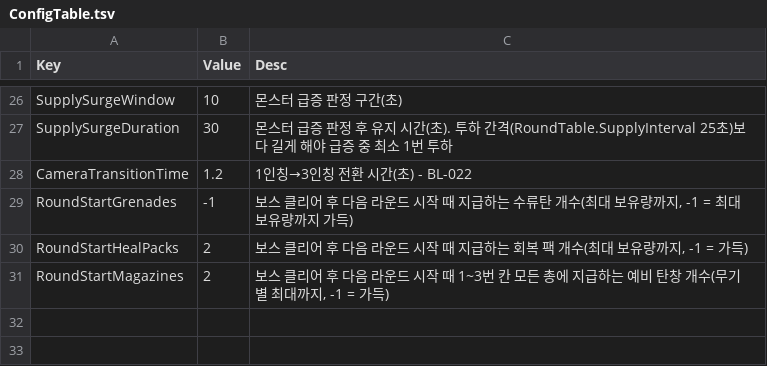
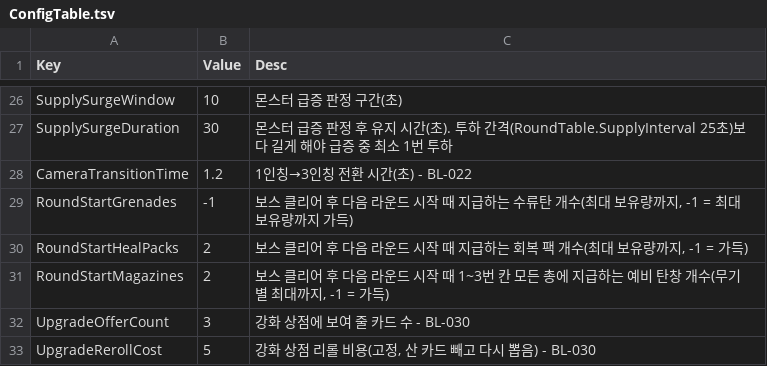
Before and after one commit to KooHoo-Dev/3rd_3D_1-3D-Project-team_even, a TSV file: Assets/StreamingAssets/Tables/ConfigTable.tsv, drawn as a sheet; only a part is shown, gaps mark what is left out.

```diff
--- a/Assets/StreamingAssets/Tables/ConfigTable.tsv
+++ b/Assets/StreamingAssets/Tables/ConfigTable.tsv
@@ -31 +31,3 @@ RoundStartHealPacks	2	보스 클리어 후 다음 라운드 시작 때 지급하
 RoundStartMagazines	2	보스 클리어 후 다음 라운드 시작 때 1~3번 칸 모든 총에 지급하는 예비 탄창 개수(무기별 최대까지, -1 = 가득)
+UpgradeOfferCount	3	강화 상점에 보여 줄 카드 수 - BL-030
+UpgradeRerollCost	5	강화 상점 리롤 비용(고정, 산 카드 빼고 다시 뽑음) - BL-030
```
Also changed, not shown: Assets/StreamingAssets/Tables/UpgradeTable.tsv, 35 other files.
